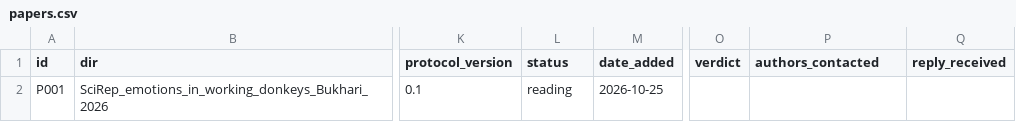
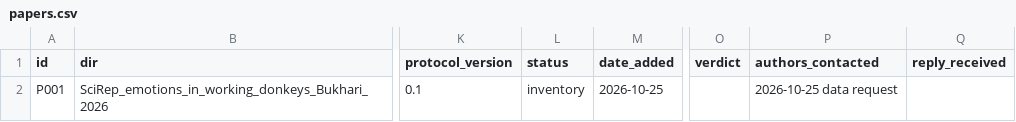
Before and after one commit to albertoalamia/articles_reviews, a CSV file: registry/papers.csv, drawn as a sheet; only a part is shown, gaps mark what is left out; the diff names each change by its address in the sheet, - before the commit and + after, or states it on an @@ line.

Commit message:
Close phase 1 for Bukhari 2026: STATUS entry and registry status

```diff
--- a/registry/papers.csv
+++ b/registry/papers.csv
-L2 (status): reading
+L2 (status): inventory
-P2 (authors_contacted): (empty)
+P2 (authors_contacted): 2026-10-25 data request
```
Also changed, not shown: 1 other file.
